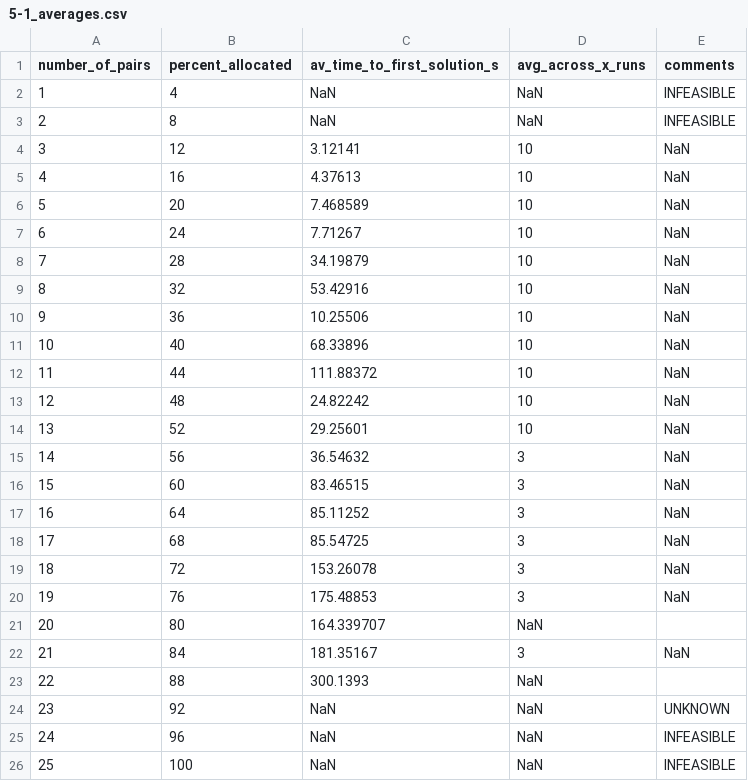
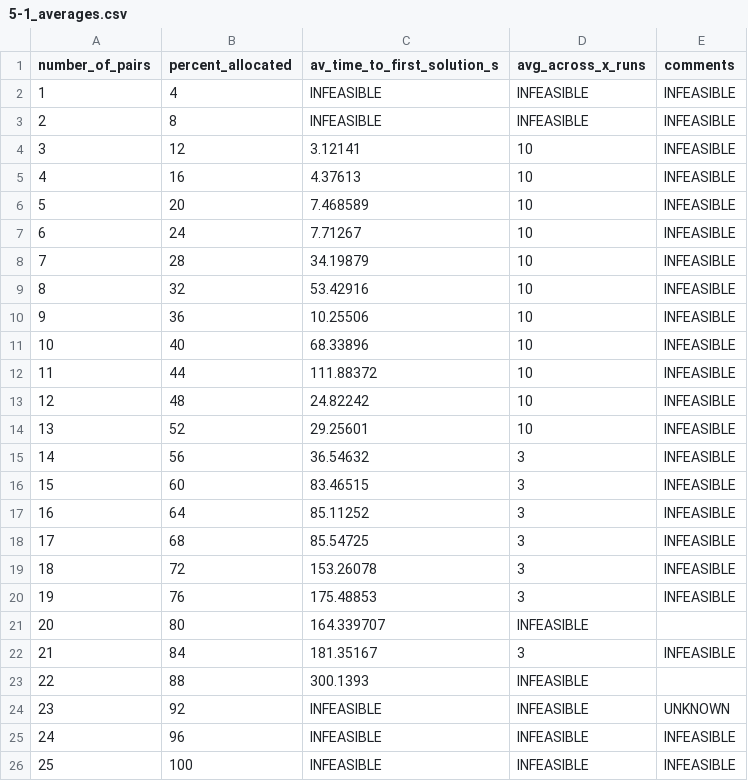
Before and after one commit to SXNPYN/CoBreeder_for_GhostWolves, a CSV file: results/5-1_averages.csv, drawn as a sheet.

Commit message:
Generation of results for 5.2

```diff
--- a/results/5-1_averages.csv
+++ b/results/5-1_averages.csv
@@ -1,26 +1,26 @@
 number_of_pairs,percent_allocated,av_time_to_first_solution_s,avg_across_x_runs,comments
-1,4,NaN,NaN,INFEASIBLE
-2,8,NaN,NaN,INFEASIBLE
-3,12,3.12141,10,NaN
-4,16,4.37613,10,NaN
-5,20,7.468589,10,NaN
-6,24,7.71267,10,NaN
-7,28,34.19879,10,NaN
-8,32,53.42916,10,NaN
-9,36,10.25506,10,NaN
-10,40,68.33896,10,NaN
-11,44,111.88372,10,NaN
-12,48,24.82242,10,NaN
-13,52,29.25601,10,NaN
-14,56,36.54632,3,NaN
-15,60,83.46515,3,NaN
-16,64,85.11252,3,NaN
-17,68,85.54725,3,NaN
-18,72,153.26078,3,NaN
-19,76,175.48853,3,NaN
-20,80,164.339707,NaN
-21,84,181.35167,3,NaN
-22,88,300.1393,NaN
-23,92,NaN,NaN,UNKNOWN
-24,96,NaN,NaN,INFEASIBLE
-25,100,NaN,NaN,INFEASIBLE
+1,4,INFEASIBLE,INFEASIBLE,INFEASIBLE
+2,8,INFEASIBLE,INFEASIBLE,INFEASIBLE
+3,12,3.12141,10,INFEASIBLE
+4,16,4.37613,10,INFEASIBLE
+5,20,7.468589,10,INFEASIBLE
+6,24,7.71267,10,INFEASIBLE
+7,28,34.19879,10,INFEASIBLE
+8,32,53.42916,10,INFEASIBLE
+9,36,10.25506,10,INFEASIBLE
+10,40,68.33896,10,INFEASIBLE
+11,44,111.88372,10,INFEASIBLE
+12,48,24.82242,10,INFEASIBLE
+13,52,29.25601,10,INFEASIBLE
+14,56,36.54632,3,INFEASIBLE
+15,60,83.46515,3,INFEASIBLE
+16,64,85.11252,3,INFEASIBLE
+17,68,85.54725,3,INFEASIBLE
+18,72,153.26078,3,INFEASIBLE
+19,76,175.48853,3,INFEASIBLE
+20,80,164.339707,INFEASIBLE
+21,84,181.35167,3,INFEASIBLE
+22,88,300.1393,INFEASIBLE
+23,92,INFEASIBLE,INFEASIBLE,UNKNOWN
+24,96,INFEASIBLE,INFEASIBLE,INFEASIBLE
+25,100,INFEASIBLE,INFEASIBLE,INFEASIBLE
```
Also changed, not shown: 7 other files.
